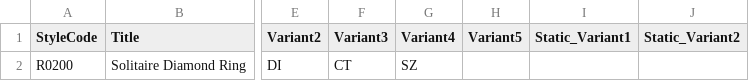
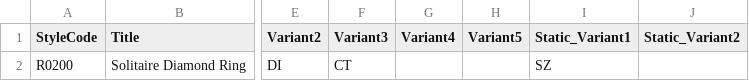
Before and after one commit to niravpmehta/jewelry-data, a CSV file: styles.csv, drawn as a sheet; only a part is shown, gaps mark what is left out; the diff names each change by its address in the sheet, - before the commit and + after, or states it on an @@ line.

Commit message:
styles.csv

```diff
--- a/styles.csv
+++ b/styles.csv
-G2 (Variant4): SZ
+G2 (Variant4): (empty)
-I2 (Static_Variant1): (empty)
+I2 (Static_Variant1): SZ
```
